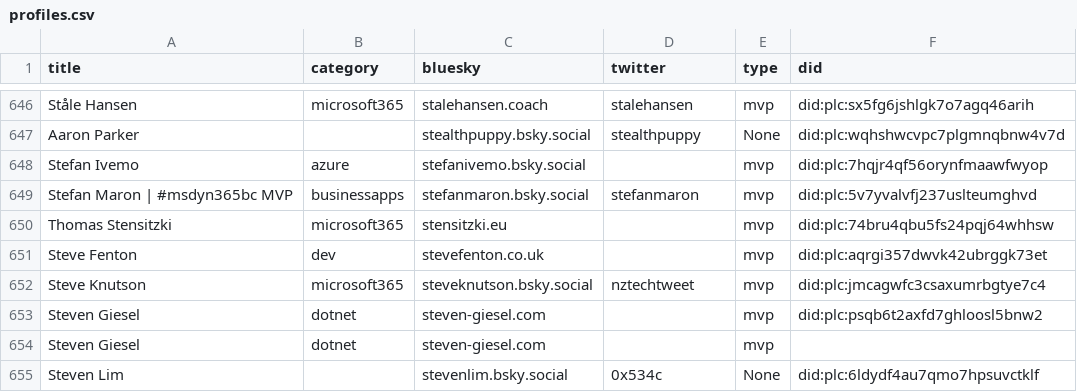
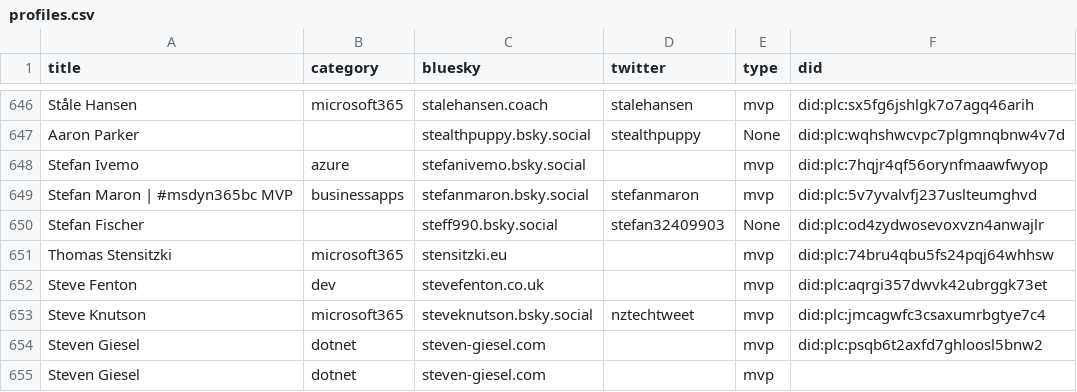
Before and after one commit to plemich/bluesky, a CSV file: website/static/profiles.csv, drawn as a sheet; only a part is shown, gaps mark what is left out; the shorter side is filled out with more unchanged rows.

```diff
--- a/website/static/profiles.csv
+++ b/website/static/profiles.csv
@@ -653,2 +653,3 @@
 "Stefan Maron | #msdyn365bc MVP","businessapps","stefanmaron.bsky.social","stefanmaron","mvp","did:plc:5v7yvalvfj237uslteumghvd"
+"Stefan Fischer",,"steff990.bsky.social","stefan32409903","None","did:plc:od4zydwosevoxvzn4anwajlr"
 "Thomas Stensitzki","microsoft365","stensitzki.eu","","mvp","did:plc:74bru4qbu5fs24pqj64whhsw"
```
Also changed, not shown: 1 other file.
